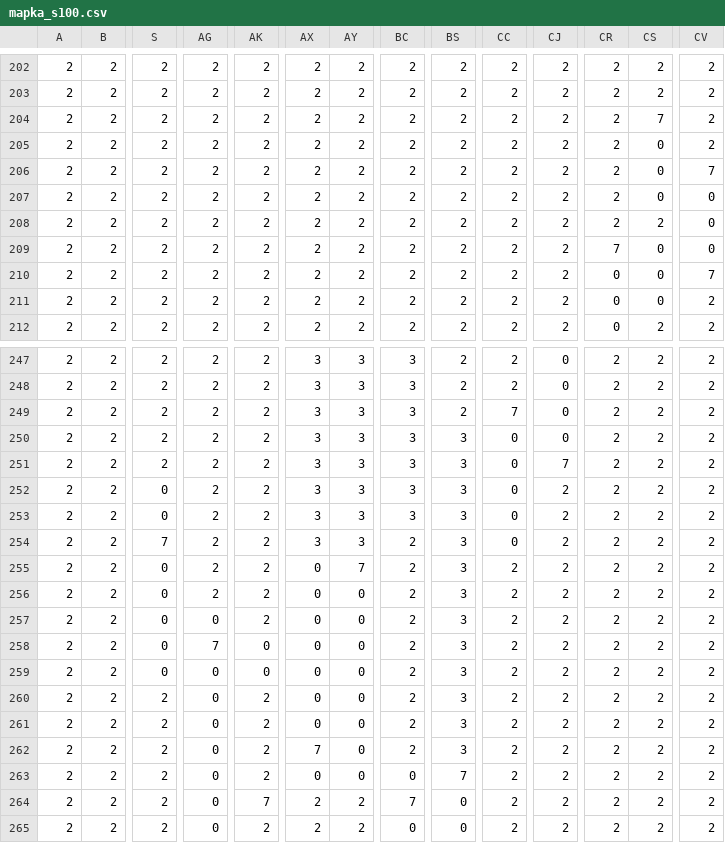
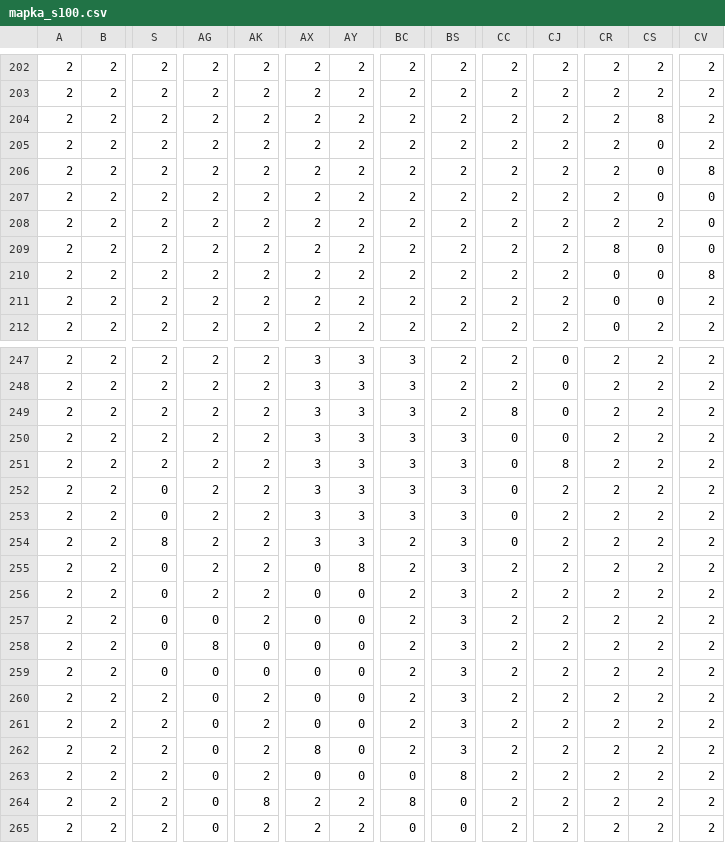
Before and after one commit to kuraczak/SymulacjaGazoportu, a CSV file: mapka_s100.csv, drawn as a sheet; only a part is shown, gaps mark what is left out; the diff covers the shown part only; the diff names each change by its address in the sheet, - before the commit and + after, or states it on an @@ line.

```diff
--- a/mapka_s100.csv
+++ b/mapka_s100.csv
-CS204: 7
+CS204: 8
-CV206: 7
+CV206: 8
-CR209: 7
+CR209: 8
-CV210: 7
+CV210: 8
-CC249: 7
+CC249: 8
-CJ251: 7
+CJ251: 8
-S254: 7
+S254: 8
-AY255: 7
+AY255: 8
-AG258: 7
+AG258: 8
-AX262: 7
+AX262: 8
-BS263: 7
+BS263: 8
-AK264: 7
+AK264: 8
-BC264: 7
+BC264: 8
```
Also changed, not shown: 43 edited cells elsewhere in this file, mapka_s101.csv, mapka_s110.csv, 2 other files.
